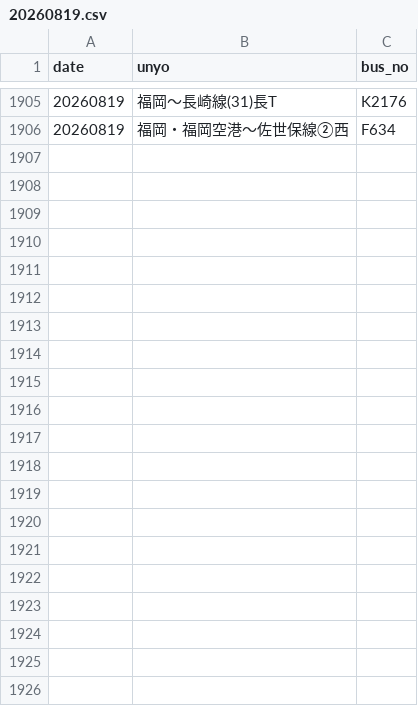
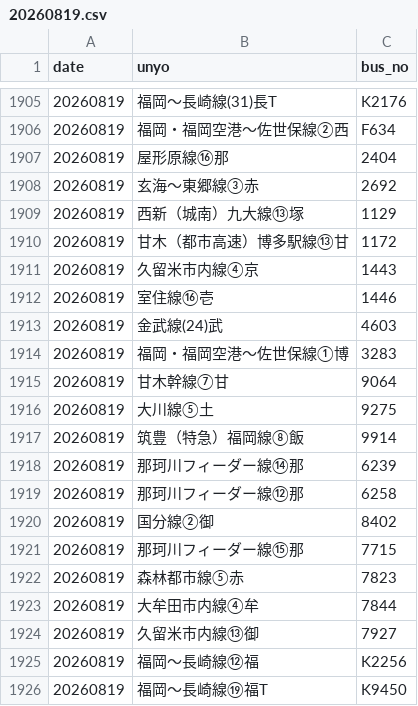
Before and after one commit to sakuraps1134/naviapp, a CSV file: 20260819.csv, drawn as a sheet; only a part is shown, gaps mark what is left out; the diff names each change by its address in the sheet, - before the commit and + after, or states it on an @@ line.

```diff
--- a/20260819.csv
+++ b/20260819.csv
+row 1907: 20260819 | 屋形原線⑯那 | 2404
+row 1908: 20260819 | 玄海～東郷線③赤 | 2692
+row 1909: 20260819 | 西新（城南）九大線⑬塚 | 1129
+row 1910: 20260819 | 甘木（都市高速）博多駅線⑬甘 | 1172
+row 1911: 20260819 | 久留米市内線④京 | 1443
+row 1912: 20260819 | 室住線⑯壱 | 1446
+row 1913: 20260819 | 金武線(24)武 | 4603
+row 1914: 20260819 | 福岡・福岡空港～佐世保線①博 | 3283
+row 1915: 20260819 | 甘木幹線⑦甘 | 9064
+row 1916: 20260819 | 大川線⑤土 | 9275
+row 1917: 20260819 | 筑豊（特急）福岡線⑧飯 | 9914
+row 1918: 20260819 | 那珂川フィーダー線⑭那 | 6239
+row 1919: 20260819 | 那珂川フィーダー線⑫那 | 6258
+row 1920: 20260819 | 国分線②御 | 8402
+row 1921: 20260819 | 那珂川フィーダー線⑮那 | 7715
+row 1922: 20260819 | 森林都市線⑤赤 | 7823
+row 1923: 20260819 | 大牟田市内線④牟 | 7844
+row 1924: 20260819 | 久留米市内線⑬御 | 7927
+row 1925: 20260819 | 福岡～長崎線⑫福 | K2256
+row 1926: 20260819 | 福岡～長崎線⑲福T | K9450
```
Also changed, not shown: 1 other file.
